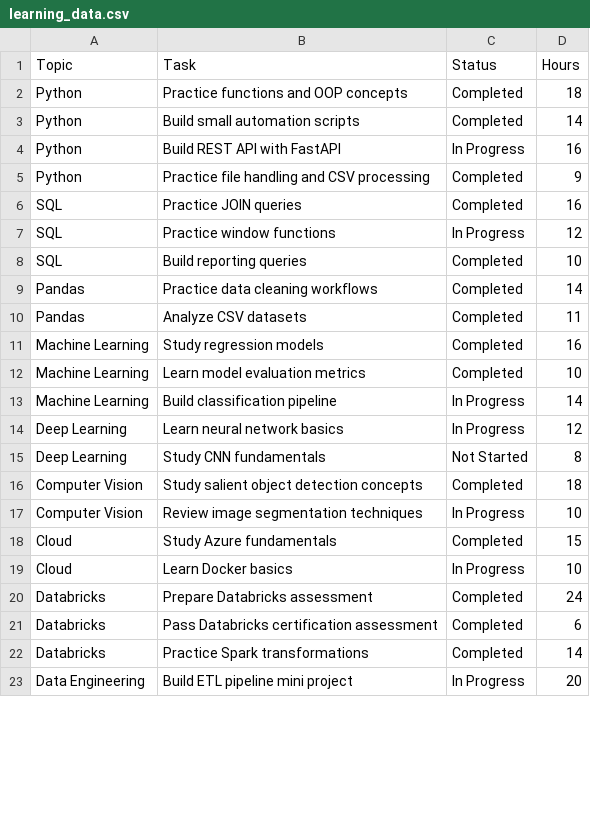
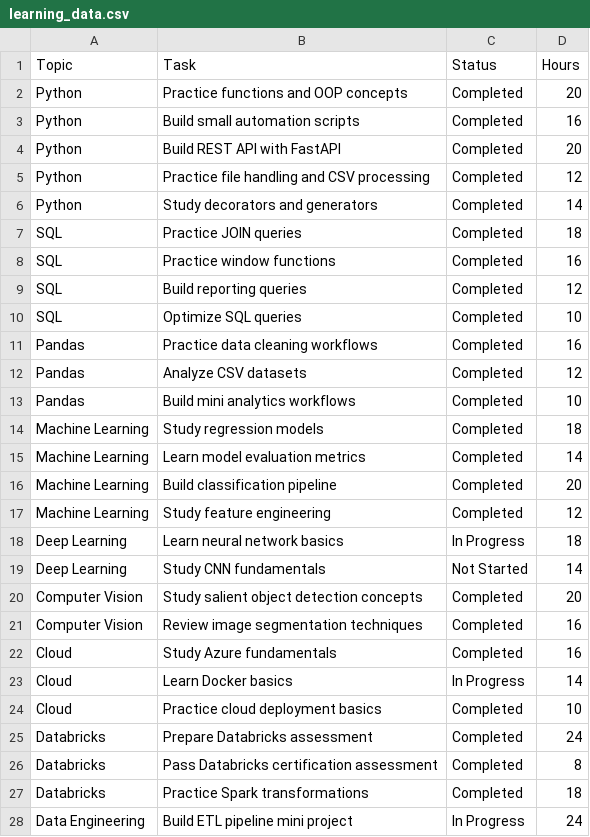
Before and after one commit to beqooo09/ai-internship-learning-tracker, a CSV file: data/learning_data.csv, drawn as a sheet; only a part is shown; the diff covers the shown part only.

Commit message:
Finalize internship learning tracker with ML recommender

```diff
--- a/data/learning_data.csv
+++ b/data/learning_data.csv
@@ -1,23 +1,28 @@
 Topic,Task,Status,Hours
-Python,Practice functions and OOP concepts,Completed,18
-Python,Build small automation scripts,Completed,14
-Python,Build REST API with FastAPI,In Progress,16
-Python,Practice file handling and CSV processing,Completed,9
-SQL,Practice JOIN queries,Completed,16
-SQL,Practice window functions,In Progress,12
-SQL,Build reporting queries,Completed,10
-Pandas,Practice data cleaning workflows,Completed,14
-Pandas,Analyze CSV datasets,Completed,11
-Machine Learning,Study regression models,Completed,16
-Machine Learning,Learn model evaluation metrics,Completed,10
-Machine Learning,Build classification pipeline,In Progress,14
-Deep Learning,Learn neural network basics,In Progress,12
-Deep Learning,Study CNN fundamentals,Not Started,8
-Computer Vision,Study salient object detection concepts,Completed,18
-Computer Vision,Review image segmentation techniques,In Progress,10
-Cloud,Study Azure fundamentals,Completed,15
-Cloud,Learn Docker basics,In Progress,10
+Python,Practice functions and OOP concepts,Completed,20
+Python,Build small automation scripts,Completed,16
+Python,Build REST API with FastAPI,Completed,20
+Python,Practice file handling and CSV processing,Completed,12
+Python,Study decorators and generators,Completed,14
+SQL,Practice JOIN queries,Completed,18
+SQL,Practice window functions,Completed,16
+SQL,Build reporting queries,Completed,12
+SQL,Optimize SQL queries,Completed,10
+Pandas,Practice data cleaning workflows,Completed,16
+Pandas,Analyze CSV datasets,Completed,12
+Pandas,Build mini analytics workflows,Completed,10
+Machine Learning,Study regression models,Completed,18
+Machine Learning,Learn model evaluation metrics,Completed,14
+Machine Learning,Build classification pipeline,Completed,20
+Machine Learning,Study feature engineering,Completed,12
+Deep Learning,Learn neural network basics,In Progress,18
+Deep Learning,Study CNN fundamentals,Not Started,14
+Computer Vision,Study salient object detection concepts,Completed,20
+Computer Vision,Review image segmentation techniques,Completed,16
+Cloud,Study Azure fundamentals,Completed,16
+Cloud,Learn Docker basics,In Progress,14
+Cloud,Practice cloud deployment basics,Completed,10
 Databricks,Prepare Databricks assessment,Completed,24
-Databricks,Pass Databricks certification assessment,Completed,6
-Databricks,Practice Spark transformations,Completed,14
-Data Engineering,Build ETL pipeline mini project,In Progress,20
+Databricks,Pass Databricks certification assessment,Completed,8
+Databricks,Practice Spark transformations,Completed,18
+Data Engineering,Build ETL pipeline mini project,In Progress,24
```
Also changed, not shown: 1 added row, 1 removed row and 11 edited cells elsewhere in this file, 4 other files.
